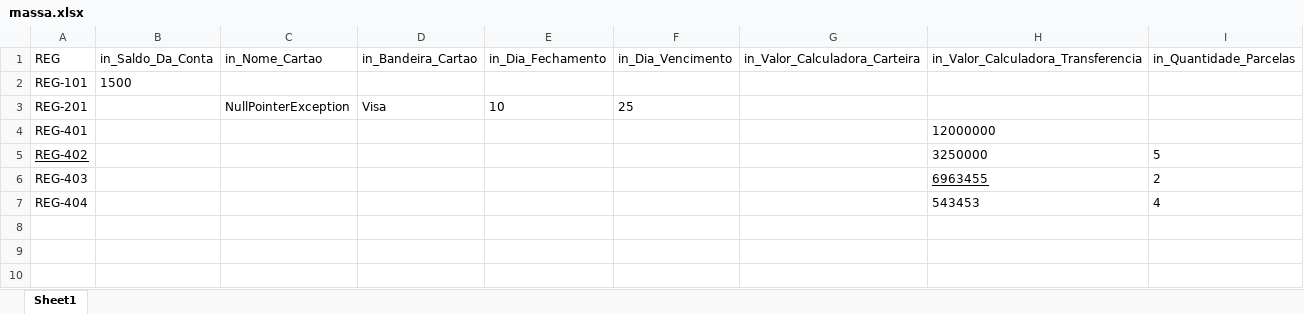
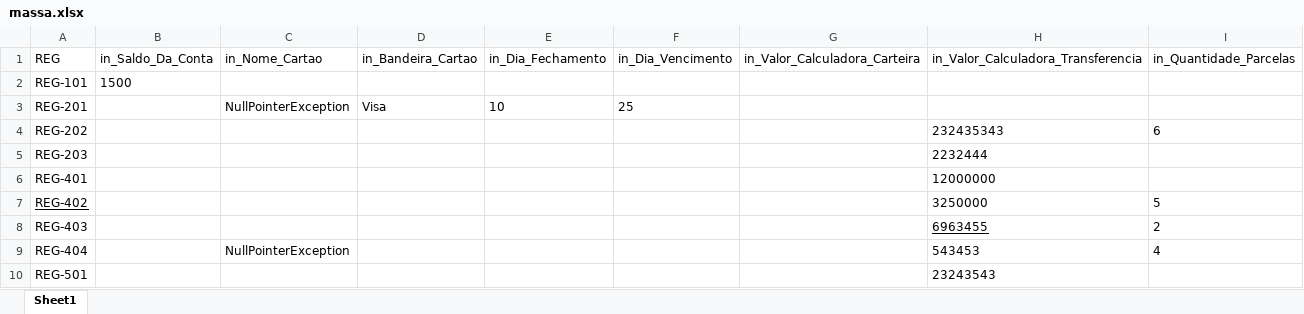
Before and after one commit to PietroBelliAguiar/app_fortuno, an Excel workbook: src/main/resources/massa.xlsx, sheet Sheet1, drawn as a sheet; values as stored, in another font and other column widths than the file's, no borders; addresses are those after the commit; the diff names each change by its address in the sheet, - before the commit and + after, or states it on an @@ line.

```diff
--- a/src/main/resources/massa.xlsx (sheet Sheet1)
+++ b/src/main/resources/massa.xlsx (sheet Sheet1)
+row 4: REG-202 |  |  |  |  |  |  | 232435343 | 6
+row 5: REG-203 |  |  |  |  |  |  | 2232444
-C9 (in_Nome_Cartao): (empty)
+C9 (in_Nome_Cartao): NullPointerException
+row 10: REG-501 |  |  |  |  |  |  | 23243543
```
Also changed, not shown: target/classes/massa.xlsx, 18 other files.
